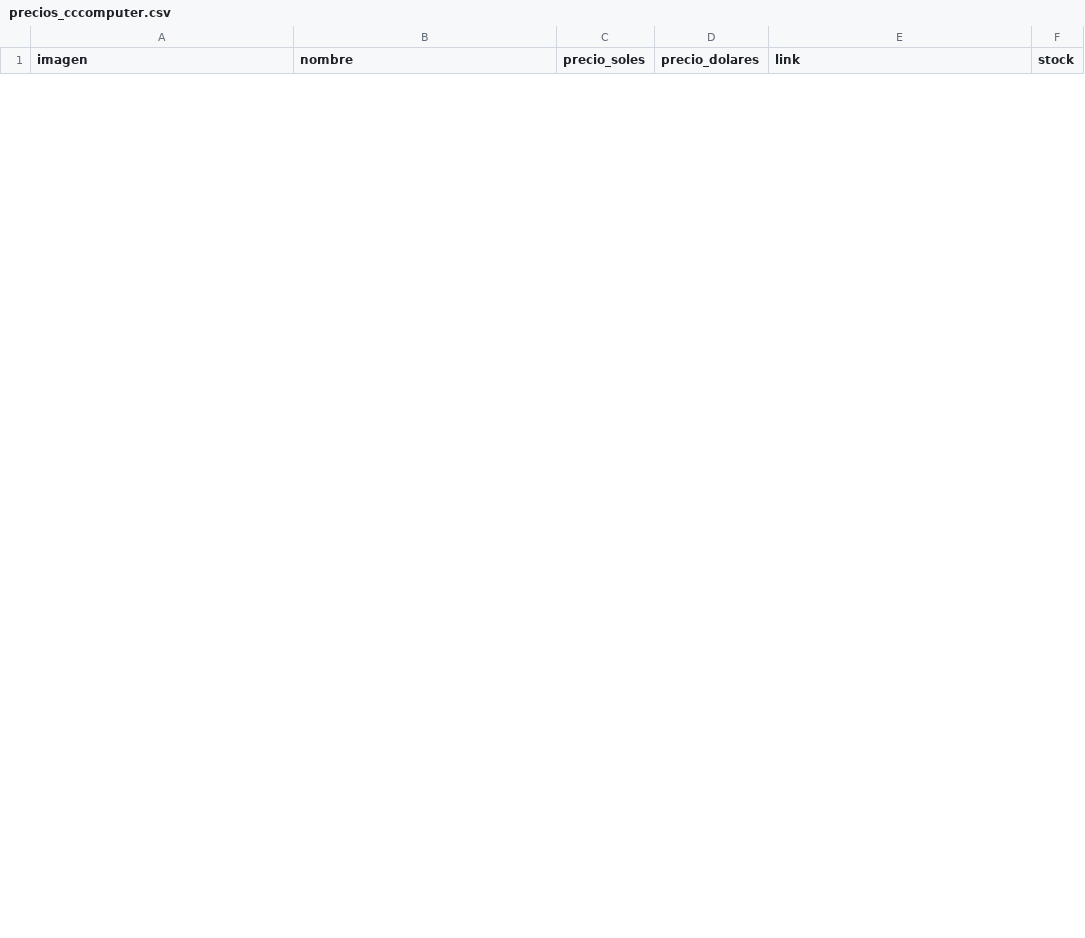
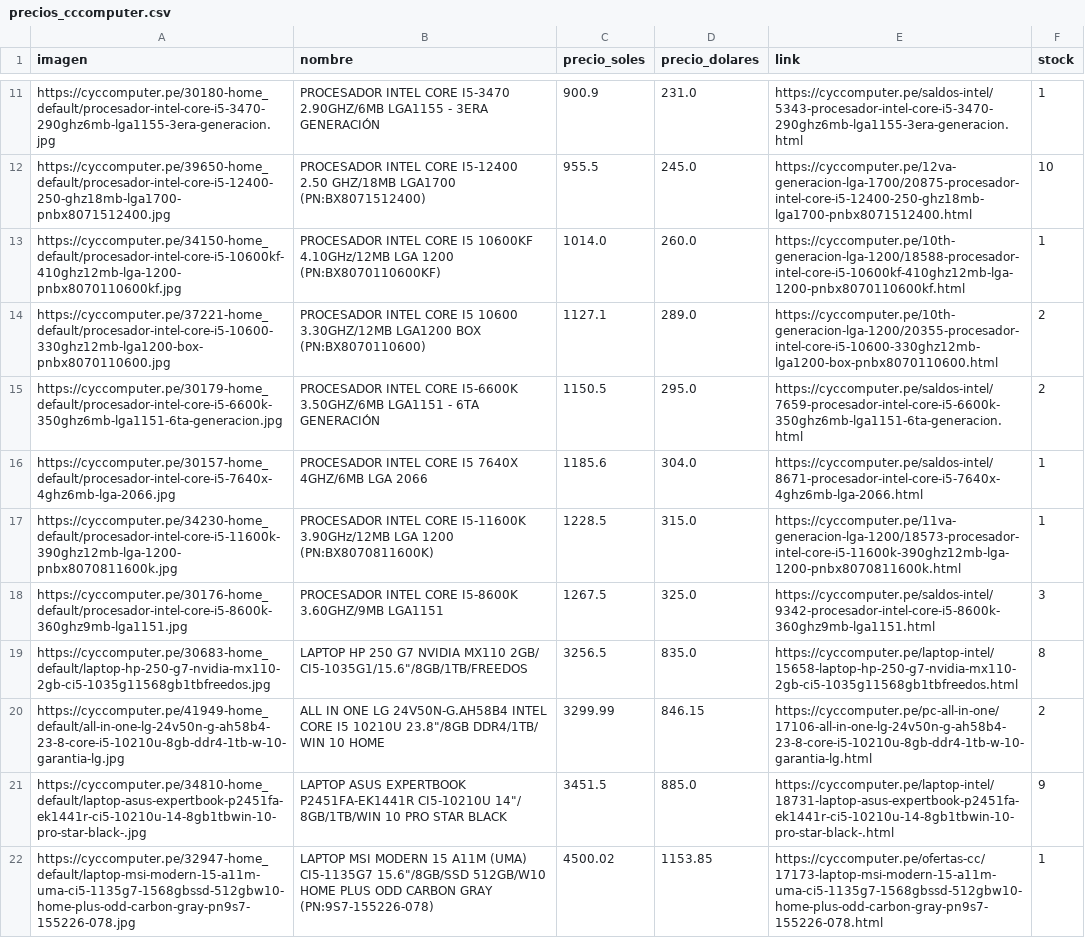
Before and after one commit to kevinramosrivas/compare_prices_pc_components, a CSV file: precios_cccomputer.csv, drawn as a sheet; only a part is shown, gaps mark what is left out; the diff covers the shown part only; the diff names each change by its address in the sheet, - before the commit and + after, or states it on an @@ line.

```diff
--- a/precios_cccomputer.csv
+++ b/precios_cccomputer.csv
+row 11: https://cyccomputer.pe/30180-home_default/procesador-intel-core-i5-3470-290ghz6mb-lga1155-3era-generacion.jpg | PROCESADOR INTEL CORE I5-3470 2.90GHZ/6MB LGA1155 - 3ERA GENERACIÓN | 900.9 | 231.0 | https://cyccomputer.pe/saldos-intel/5343-procesador-intel-core-i5-3470-290ghz6mb-lga1155-3era-generacion.html | 1
+row 12: https://cyccomputer.pe/39650-home_default/procesador-intel-core-i5-12400-250-ghz18mb-lga1700-pnbx8071512400.jpg | PROCESADOR INTEL CORE I5-12400 2.50 GHZ/18MB LGA1700 (PN:BX8071512400) | 955.5 | 245.0 | https://cyccomputer.pe/12va-generacion-lga-1700/20875-procesador-intel-core-i5-12400-250-ghz18mb-lga1700-pnbx8071512400.html | 10
+row 13: https://cyccomputer.pe/34150-home_default/procesador-intel-core-i5-10600kf-410ghz12mb-lga-1200-pnbx8070110600kf.jpg | PROCESADOR INTEL CORE I5 10600KF 4.10GHz/12MB LGA 1200 (PN:BX8070110600KF) | 1014.0 | 260.0 | https://cyccomputer.pe/10th-generacion-lga-1200/18588-procesador-intel-core-i5-10600kf-410ghz12mb-lga-1200-pnbx8070110600kf.html | 1
+row 14: https://cyccomputer.pe/37221-home_default/procesador-intel-core-i5-10600-330ghz12mb-lga1200-box-pnbx8070110600.jpg | PROCESADOR INTEL CORE I5 10600 3.30GHZ/12MB LGA1200 BOX (PN:BX8070110600) | 1127.1 | 289.0 | https://cyccomputer.pe/10th-generacion-lga-1200/20355-procesador-intel-core-i5-10600-330ghz12mb-lga1200-box-pnbx8070110600.html | 2
+row 15: https://cyccomputer.pe/30179-home_default/procesador-intel-core-i5-6600k-350ghz6mb-lga1151-6ta-generacion.jpg | PROCESADOR INTEL CORE I5-6600K 3.50GHZ/6MB LGA1151 - 6TA GENERACIÓN | 1150.5 | 295.0 | https://cyccomputer.pe/saldos-intel/7659-procesador-intel-core-i5-6600k-350ghz6mb-lga1151-6ta-generacion.html | 2
+row 16: https://cyccomputer.pe/30157-home_default/procesador-intel-core-i5-7640x-4ghz6mb-lga-2066.jpg | PROCESADOR INTEL CORE I5 7640X 4GHZ/6MB LGA 2066 | 1185.6 | 304.0 | https://cyccomputer.pe/saldos-intel/8671-procesador-intel-core-i5-7640x-4ghz6mb-lga-2066.html | 1
+row 17: https://cyccomputer.pe/34230-home_default/procesador-intel-core-i5-11600k-390ghz12mb-lga-1200-pnbx8070811600k.jpg | PROCESADOR INTEL CORE I5-11600K 3.90GHz/12MB LGA 1200 (PN:BX8070811600K) | 1228.5 | 315.0 | https://cyccomputer.pe/11va-generacion-lga-1200/18573-procesador-intel-core-i5-11600k-390ghz12mb-lga-1200-pnbx8070811600k.html | 1
+row 18: https://cyccomputer.pe/30176-home_default/procesador-intel-core-i5-8600k-360ghz9mb-lga1151.jpg | PROCESADOR INTEL CORE I5-8600K 3.60GHZ/9MB LGA1151 | 1267.5 | 325.0 | https://cyccomputer.pe/saldos-intel/9342-procesador-intel-core-i5-8600k-360ghz9mb-lga1151.html | 3
+row 19: https://cyccomputer.pe/30683-home_default/laptop-hp-250-g7-nvidia-mx110-2gb-ci5-1035g11568gb1tbfreedos.jpg | LAPTOP HP 250 G7 NVIDIA MX110 2GB/ CI5-1035G1/15.6"/8GB/1TB/FREEDOS | 3256.5 | 835.0 | https://cyccomputer.pe/laptop-intel/15658-laptop-hp-250-g7-nvidia-mx110-2gb-ci5-1035g11568gb1tbfreedos.html | 8
+row 20: https://cyccomputer.pe/41949-home_default/all-in-one-lg-24v50n-g-ah58b4-23-8-core-i5-10210u-8gb-ddr4-1tb-w-10-garantia-lg.jpg | ALL IN ONE LG 24V50N-G.AH58B4 INTEL CORE I5 10210U 23.8"/8GB DDR4/1TB/ WIN 10 HOME | 3299.99 | 846.15 | https://cyccomputer.pe/pc-all-in-one/17106-all-in-one-lg-24v50n-g-ah58b4-23-8-core-i5-10210u-8gb-ddr4-1tb-w-10-garantia-lg.html | 2
+row 21: https://cyccomputer.pe/34810-home_default/laptop-asus-expertbook-p2451fa-ek1441r-ci5-10210u-14-8gb1tbwin-10-pro-star-black-.jpg | LAPTOP ASUS EXPERTBOOK P2451FA-EK1441R CI5-10210U 14"/ 8GB/1TB/WIN 10 PRO STAR BLACK | 3451.5 | 885.0 | https://cyccomputer.pe/laptop-intel/18731-laptop-asus-expertbook-p2451fa-ek1441r-ci5-10210u-14-8gb1tbwin-10-pro-star-black-.html | 9
+row 22: https://cyccomputer.pe/32947-home_default/laptop-msi-modern-15-a11m-uma-ci5-1135g7-1568gbssd-512gbw10-home-plus-odd-carbon-gray-pn9s7-155226-078.jpg | LAPTOP MSI MODERN 15 A11M (UMA) CI5-1135G7 15.6"/8GB/SSD 512GB/W10 HOME PLUS ODD CARBON GRAY (PN:9S7-155226-078) | 4500.02 | 1153.85 | https://cyccomputer.pe/ofertas-cc/17173-laptop-msi-modern-15-a11m-uma-ci5-1135g7-1568gbssd-512gbw10-home-plus-odd-carbon-gray-pn9s7-155226-078.html | 1
```
Also changed, not shown: 9 added rows and 3 removed rows elsewhere in this file, precios_sercoplus.csv, 6 other files.
